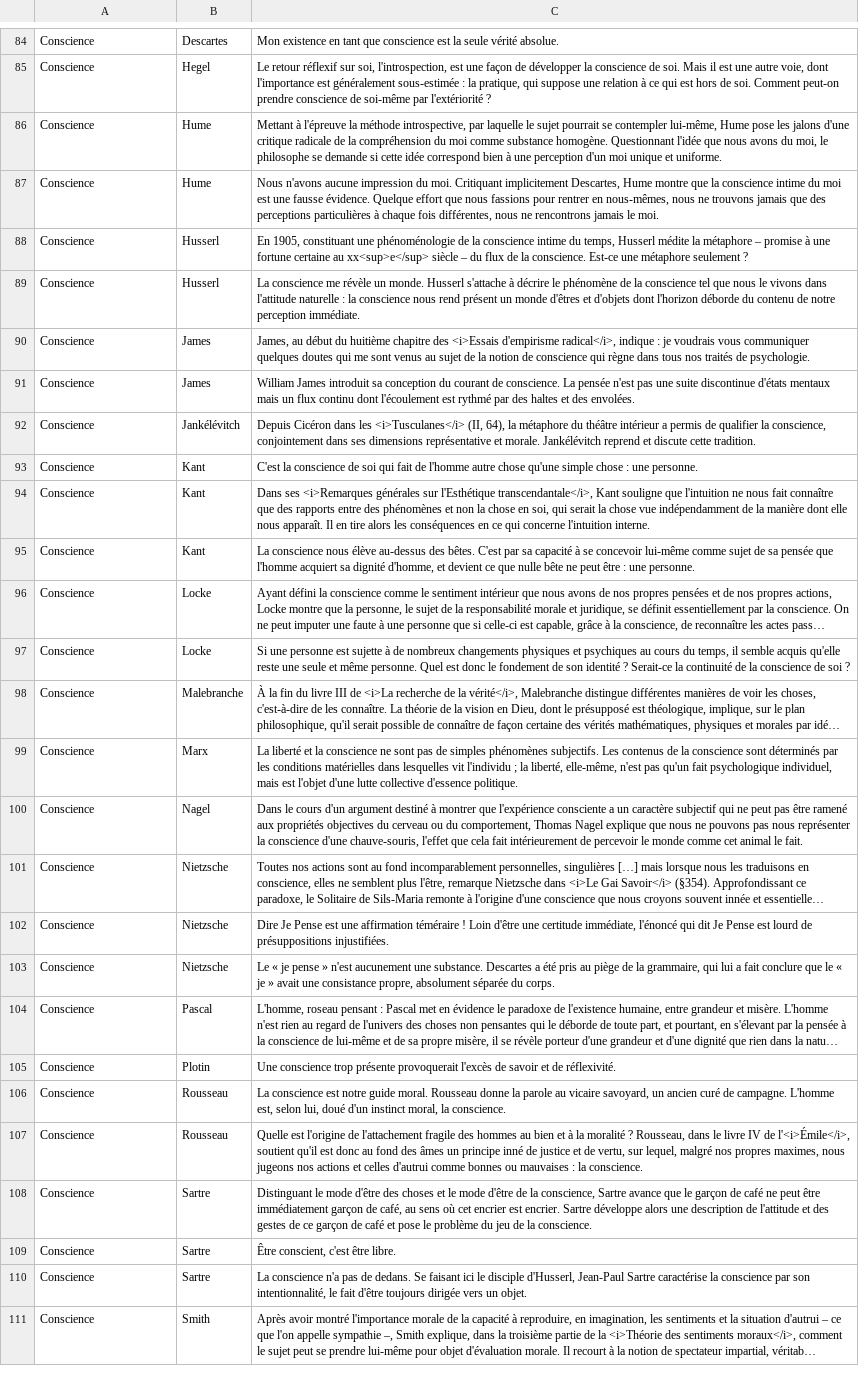
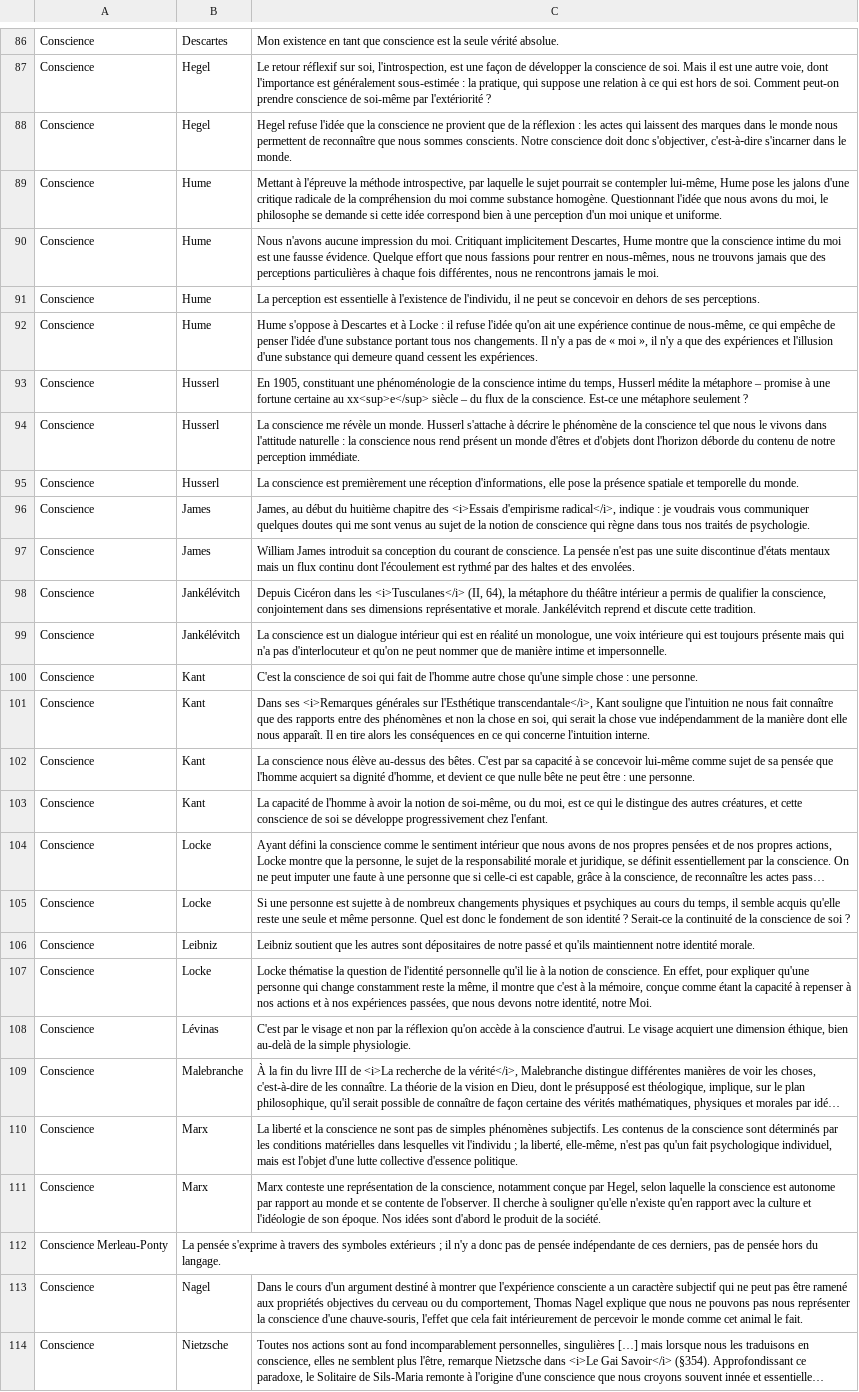
Before and after one commit to XenocodeRCE/philosopheme, a TSV file: data/philosophemes.tsv, drawn as a sheet; only a part is shown, gaps mark what is left out; the shorter side is filled out with more unchanged rows; long unchanged cells end in …; the diff covers the shown part only; the diff names each change by its address in the sheet, - before the commit and + after, or states it on an @@ line.

Commit message:
Update philosophemes.tsv
Ajout de 20 items

```diff
--- a/data/philosophemes.tsv
+++ b/data/philosophemes.tsv
+row 88: Conscience | Hegel | Hegel refuse l'idée que la conscience ne provient que de la réflexion : les actes qui laissent des marques dans le monde nous permettent de reconnaître que nous sommes conscients. Notre conscience doit donc s'objectiver, c'est‑à‑dire s'incarner dans le monde.
+row 91: Conscience | Hume | La perception est essentielle à l'existence de l'individu, il ne peut se concevoir en dehors de ses perceptions.
+row 92: Conscience | Hume | Hume s'oppose à Descartes et à Locke : il refuse l'idée qu'on ait une expérience continue de nous-même, ce qui empêche de penser l'idée d'une substance portant tous nos changements. Il n'y a pas de « moi », il n'y a que des expériences et l'illusion d'une substance qui demeure quand cessent les expériences.
+row 95: Conscience | Husserl | La conscience est premièrement une réception d'informations, elle pose la présence spatiale et temporelle du monde.
+row 99: Conscience | Jankélévitch | La conscience est un dialogue intérieur qui est en réalité un monologue, une voix intérieure qui est toujours présente mais qui n'a pas d'interlocuteur et qu'on ne peut nommer que de manière intime et impersonnelle.
+row 103: Conscience | Kant | La capacité de l'homme à avoir la notion de soi-même, ou du moi, est ce qui le distingue des autres créatures, et cette conscience de soi se développe progressivement chez l'enfant.
+row 106: Conscience | Leibniz | Leibniz soutient que les autres sont dépositaires de notre passé et qu'ils maintiennent notre identité morale.
+row 107: Conscience | Locke | Locke thématise la question de l'identité personnelle qu'il lie à la notion de conscience. En effet, pour expliquer qu'une personne qui change constamment reste la même, il montre que c'est à la mémoire, conçue comme étant la capacité à repenser à nos actions et à nos expériences passées, que nous devons notre identité, notre Moi.
+row 108: Conscience | Lévinas | C'est par le visage et non par la réflexion qu'on accède à la conscience d'autrui. Le visage acquiert une dimension éthique, bien au-delà de la simple physiologie.
+row 111: Conscience | Marx | Marx conteste une représentation de la conscience, notamment conçue par Hegel, selon laquelle la conscience est autonome par rapport au monde et se contente de l'observer. Il cherche à souligner qu'elle n'existe qu'en rapport avec la culture et l'idéologie de son époque. Nos idées sont d'abord le produit de la société.
+row 112: Conscience Merleau-Ponty | La pensée s'exprime à travers des symboles extérieurs ; il n'y a donc pas de pensée indépendante de ces derniers, pas de pensée hors du langage.
```
Also changed, not shown: 8 added rows elsewhere in this file.
